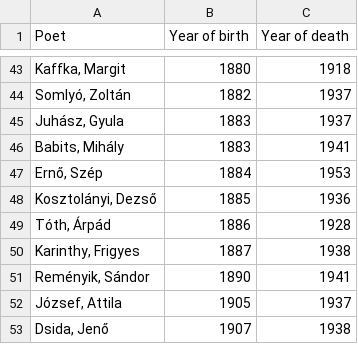
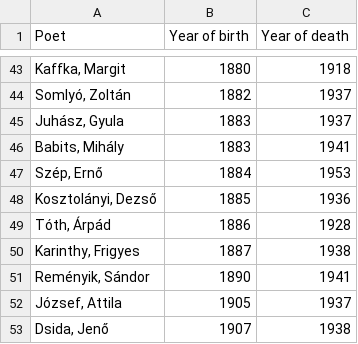
Before and after one commit to ELTE-DH/poetry-corpus, a TSV file: poets_birth_and_death.tsv, drawn as a sheet; only a part is shown, gaps mark what is left out.

```diff
--- a/poets_birth_and_death.tsv
+++ b/poets_birth_and_death.tsv
@@ -46,3 +46,3 @@ Juhász, Gyula	1883	1937
 Babits, Mihály	1883	1941
-Ernő, Szép	1884	1953
+Szép, Ernő	1884	1953
 Kosztolányi, Dezső	1885	1936
```
Also changed, not shown: subcorpus_sizes.tsv.
